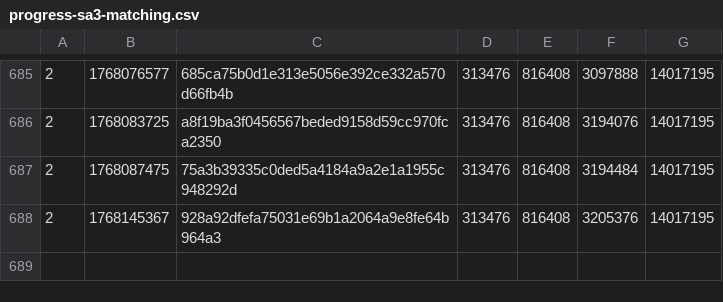
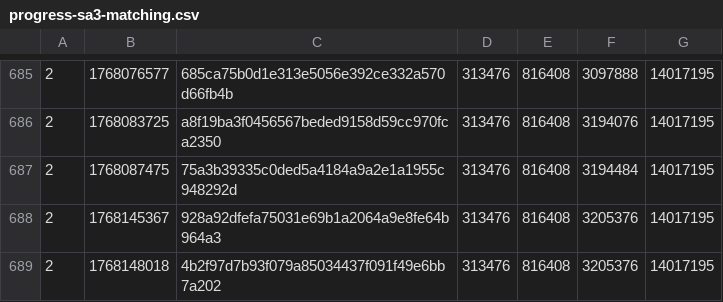
Before and after one commit to SAT-R/sa3, a CSV file: reports/progress-sa3-matching.csv, drawn as a sheet; only a part is shown, gaps mark what is left out.

Commit message:
Some progress in next tilemap

```diff
--- a/reports/progress-sa3-matching.csv
+++ b/reports/progress-sa3-matching.csv
@@ -688 +688,2 @@
 2,1768145367,928a92dfefa75031e69b1a2064a9e8fe64b964a3,313476,816408,3205376,14017195
+2,1768148018,4b2f97d7b93f079a85034437f091f49e6bb7a202,313476,816408,3205376,14017195
```
Also changed, not shown: reports/progress-sa3-nonmatching.csv, 1 other file.
